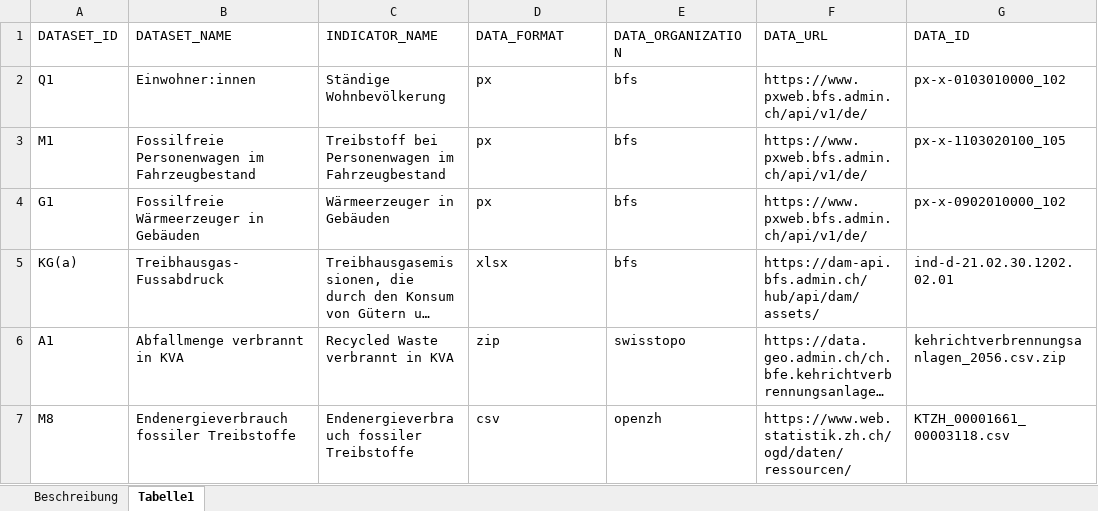
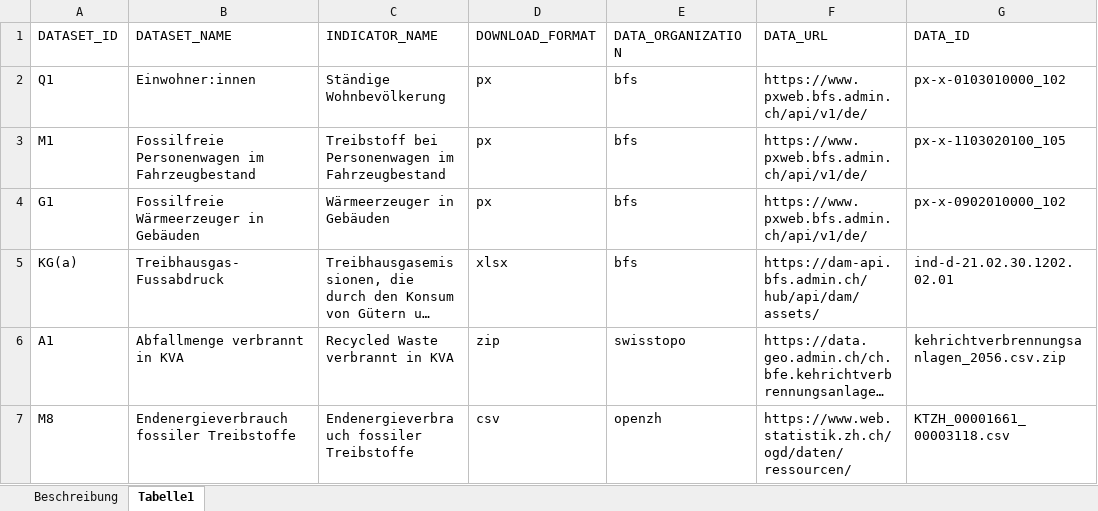
Before and after one commit to statistikZH/decarb_monitoring, an Excel workbook: dataset_parameter_list.xlsx, sheet Tabelle1, drawn as a sheet; only a part is shown; long unchanged cells end in …; values as stored, in another font and other column widths than the file's, no borders; the diff names each change by its address in the sheet, - before the commit and + after, or states it on an @@ line.

Commit message:
Update dataset_param_list.xlsx

```diff
--- a/dataset_parameter_list.xlsx (sheet Tabelle1)
+++ b/dataset_parameter_list.xlsx (sheet Tabelle1)
-D1: DATA_FORMAT
+D1: DOWNLOAD_FORMAT
```
